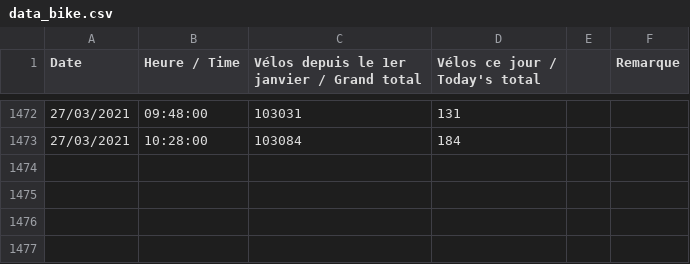
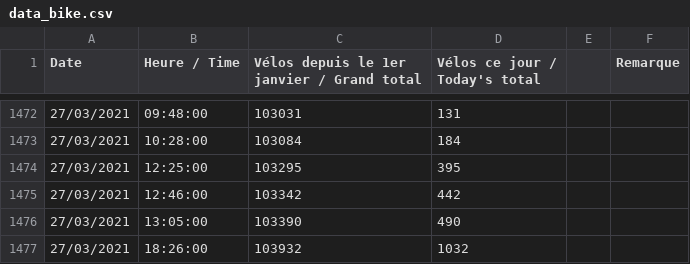
Before and after one commit to chloesrcb/bike_challenge, a CSV file: Prediction/bikeprediction/data/data_bike.csv, drawn as a sheet; only a part is shown, gaps mark what is left out; the diff names each change by its address in the sheet, - before the commit and + after, or states it on an @@ line.

```diff
--- a/Prediction/bikeprediction/data/data_bike.csv
+++ b/Prediction/bikeprediction/data/data_bike.csv
+row 1474: 27/03/2021 | 12:25:00 | 103295 | 395
+row 1475: 27/03/2021 | 12:46:00 | 103342 | 442
+row 1476: 27/03/2021 | 13:05:00 | 103390 | 490
+row 1477: 27/03/2021 | 18:26:00 | 103932 | 1032
```
Also changed, not shown: 2 other files.
